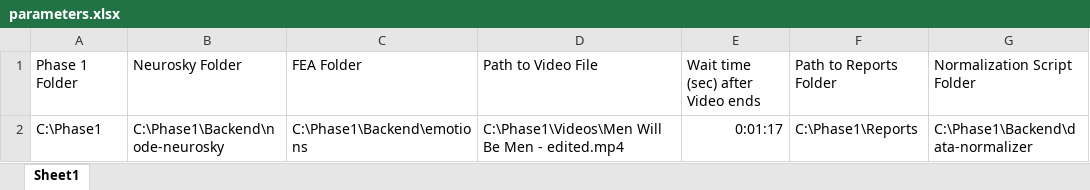
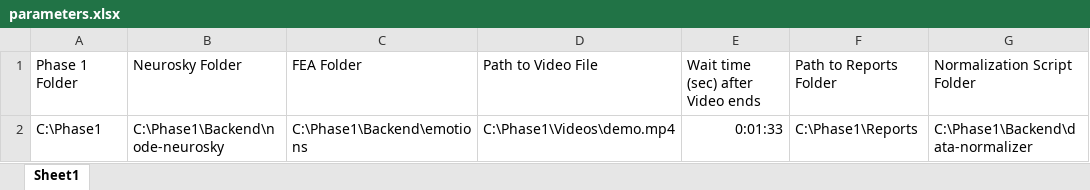
Before and after one commit to xtoolNH/RPA, an Excel workbook: parameters.xlsx, sheet Sheet1, drawn as a sheet; values as stored, in another font and other column widths than the file's, no borders; the diff names each change by its address in the sheet, - before the commit and + after, or states it on an @@ line.

Commit message:
renaming video and length of demo video

```diff
--- a/parameters.xlsx (sheet Sheet1)
+++ b/parameters.xlsx (sheet Sheet1)
-D2: C:\Phase1\Videos\Men Will Be Men - edited.mp4
+D2: C:\Phase1\Videos\demo.mp4
-E2: 0:01:17
+E2: 0:01:33
```
